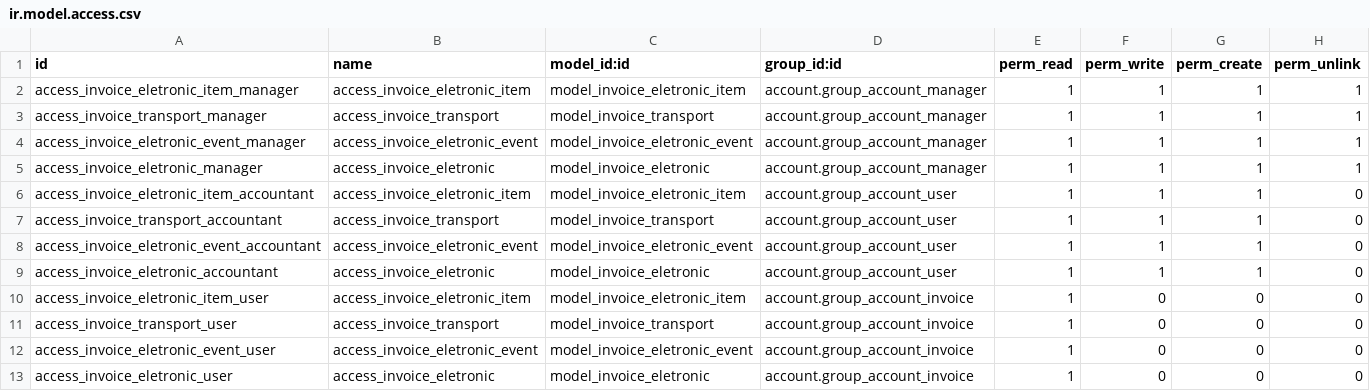
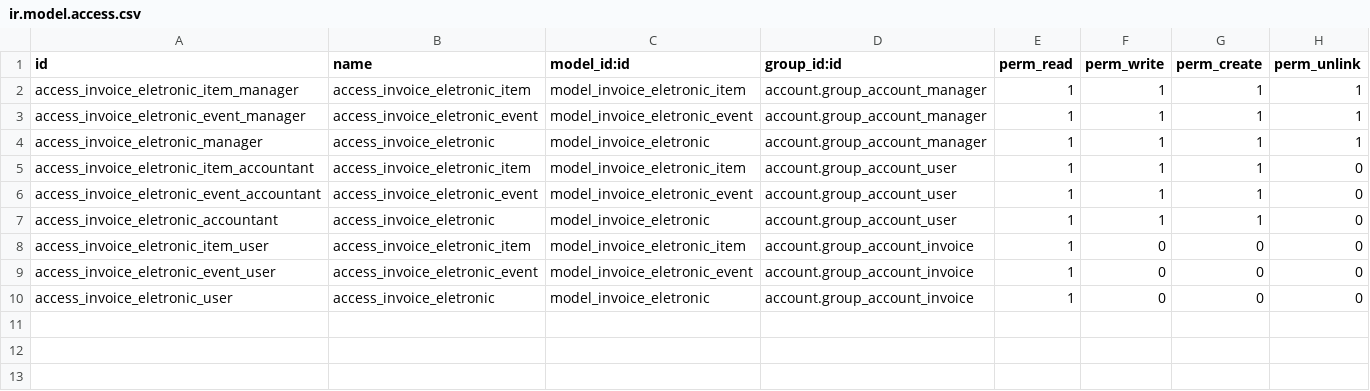
Before and after one commit to Trust-Code/odoo-brasil, a CSV file: br_account_einvoice/security/ir.model.access.csv, drawn as a sheet.

```diff
--- a/br_account_einvoice/security/ir.model.access.csv
+++ b/br_account_einvoice/security/ir.model.access.csv
@@ -2,3 +2,2 @@ id,name,model_id:id,group_id:id,perm_read,perm_write,perm_create,perm_unlink
 access_invoice_eletronic_item_manager,access_invoice_eletronic_item,model_invoice_eletronic_item,account.group_account_manager,1,1,1,1
-access_invoice_transport_manager,access_invoice_transport,model_invoice_transport,account.group_account_manager,1,1,1,1
 access_invoice_eletronic_event_manager,access_invoice_eletronic_event,model_invoice_eletronic_event,account.group_account_manager,1,1,1,1
@@ -6,3 +5,2 @@ access_invoice_eletronic_manager,access_invoice_eletronic,model_invoice_eletroni
 access_invoice_eletronic_item_accountant,access_invoice_eletronic_item,model_invoice_eletronic_item,account.group_account_user,1,1,1,0
-access_invoice_transport_accountant,access_invoice_transport,model_invoice_transport,account.group_account_user,1,1,1,0
 access_invoice_eletronic_event_accountant,access_invoice_eletronic_event,model_invoice_eletronic_event,account.group_account_user,1,1,1,0
@@ -10,3 +8,2 @@ access_invoice_eletronic_accountant,access_invoice_eletronic,model_invoice_eletr
 access_invoice_eletronic_item_user,access_invoice_eletronic_item,model_invoice_eletronic_item,account.group_account_invoice,1,0,0,0
-access_invoice_transport_user,access_invoice_transport,model_invoice_transport,account.group_account_invoice,1,0,0,0
 access_invoice_eletronic_event_user,access_invoice_eletronic_event,model_invoice_eletronic_event,account.group_account_invoice,1,0,0,0
```
Also changed, not shown: 4 other files.
